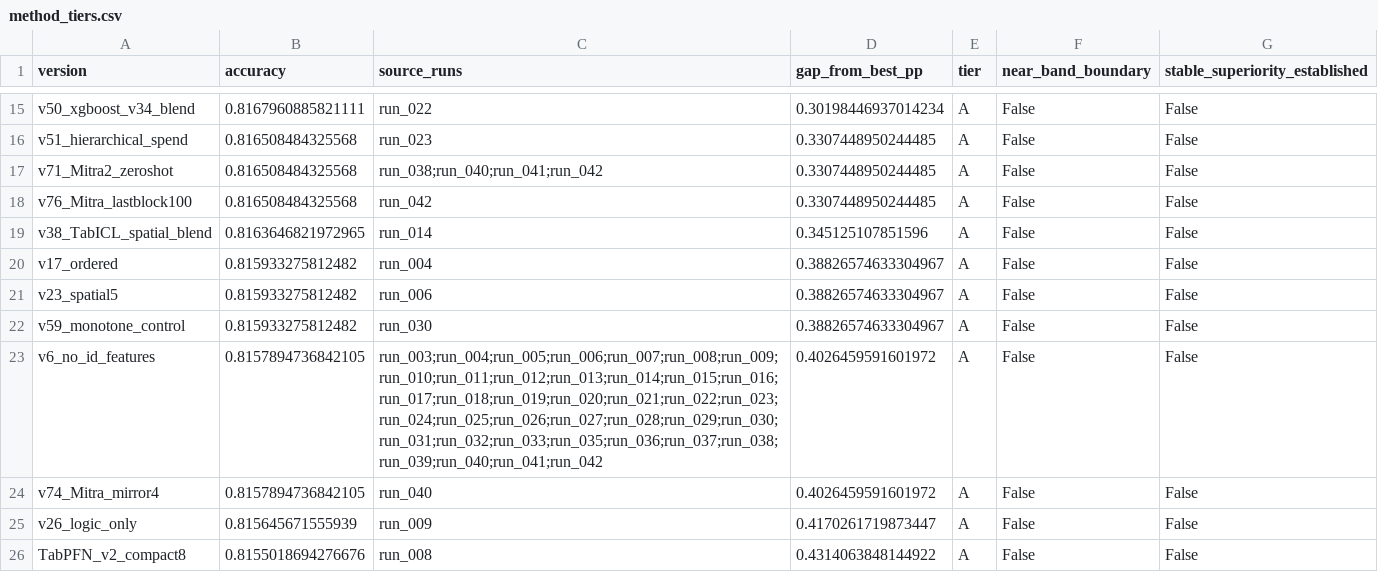
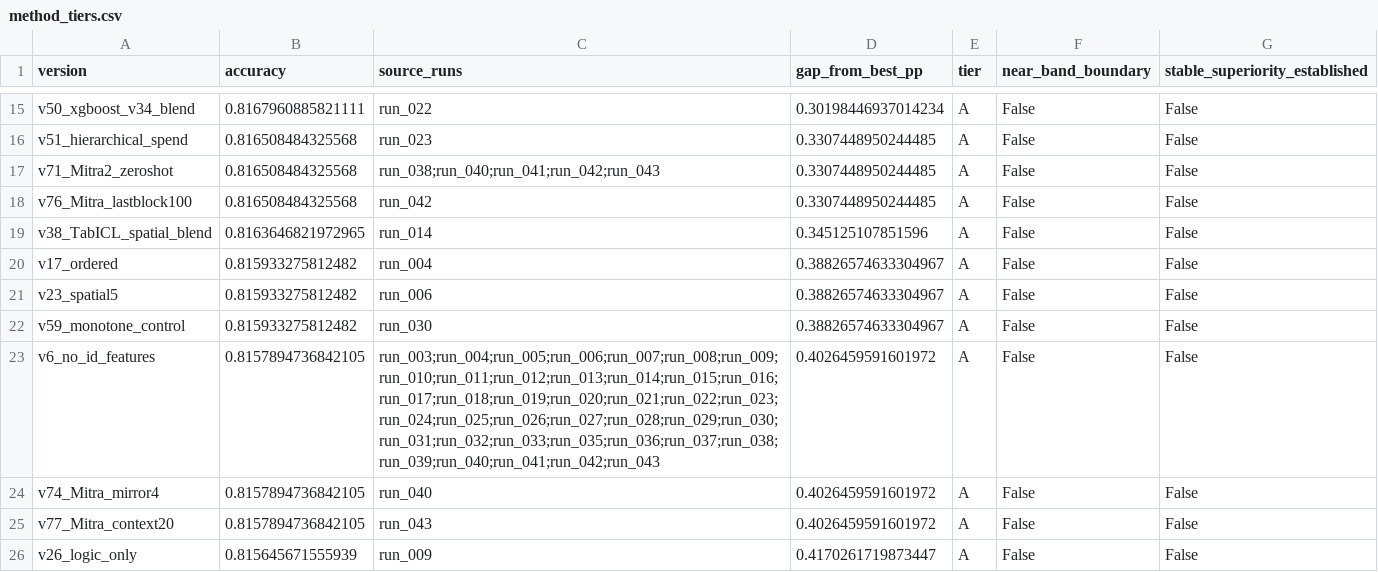
Before and after one commit to Chensw22/data_analysis_hw, a CSV file: reports/method_tiers.csv, drawn as a sheet; only a part is shown, gaps mark what is left out; the shorter side is filled out with more unchanged rows.

Commit message:
results: record fixed-context screening and unchanged matched control

```diff
--- a/reports/method_tiers.csv
+++ b/reports/method_tiers.csv
@@ -16,3 +16,3 @@ v50_xgboost_v34_blend,0.8167960885821111,run_022,0.30198446937014234,A,False,Fal
 v51_hierarchical_spend,0.816508484325568,run_023,0.3307448950244485,A,False,False
-v71_Mitra2_zeroshot,0.816508484325568,run_038;run_040;run_041;run_042,0.3307448950244485,A,False,False
+v71_Mitra2_zeroshot,0.816508484325568,run_038;run_040;run_041;run_042;run_043,0.3307448950244485,A,False,False
 v76_Mitra_lastblock100,0.816508484325568,run_042,0.3307448950244485,A,False,False
@@ -22,4 +22,5 @@ v23_spatial5,0.815933275812482,run_006,0.38826574633304967,A,False,False
 v59_monotone_control,0.815933275812482,run_030,0.38826574633304967,A,False,False
-v6_no_id_features,0.8157894736842105,run_003;run_004;run_005;run_006;run_007;run_008;run_009;run_010;run_011;run_012;run_013;run_014;run_015;run_016;run_017;run_018;run_019;run_020;run_021;run_022;run_023;run_024;run_025;run_026;run_027;run_028;run_029;run_030;run_031;run_032;run_033;run_035;run_036;run_037;run_038;run_039;run_040;run_041;run_042,0.4026459591601972,A,False,False
+v6_no_id_features,0.8157894736842105,run_003;run_004;run_005;run_006;run_007;run_008;run_009;run_010;run_011;run_012;run_013;run_014;run_015;run_016;run_017;run_018;run_019;run_020;run_021;run_022;run_023;run_024;run_025;run_026;run_027;run_028;run_029;run_030;run_031;run_032;run_033;run_035;run_036;run_037;run_038;run_039;run_040;run_041;run_042;run_043,0.4026459591601972,A,False,False
 v74_Mitra_mirror4,0.8157894736842105,run_040,0.4026459591601972,A,False,False
+v77_Mitra_context20,0.8157894736842105,run_043,0.4026459591601972,A,False,False
 v26_logic_only,0.815645671555939,run_009,0.4170261719873447,A,False,False
```
Also changed, not shown: reports/local_iterations.csv, reports/method_comparison.csv, 9 other files.
